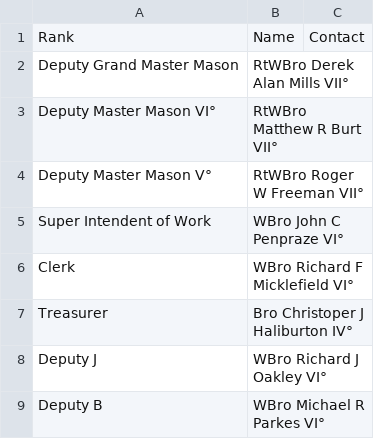
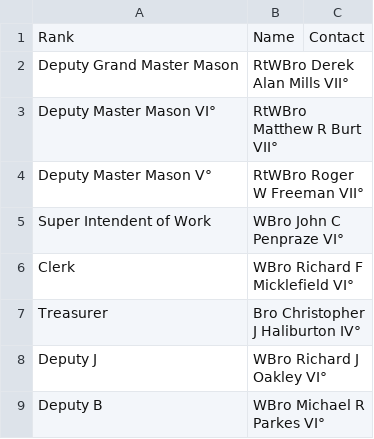
Before and after one commit to webpurity-dev/masonic-calendar, a CSV file: document/data/pbq_executive_officers.csv, drawn as a sheet.

Commit message:
2.4.5.1 - Fix typo in Treasurer's name

```diff
--- a/document/data/pbq_executive_officers.csv
+++ b/document/data/pbq_executive_officers.csv
@@ -6,3 +6,3 @@ Super Intendent of Work, WBro John C Penpraze VI°,
 Clerk, WBro Richard F Micklefield VI°,
-Treasurer, Bro Christoper J Haliburton IV°,
+Treasurer, Bro Christopher J Haliburton IV°,
 Deputy J, WBro Richard J Oakley VI°,
```
